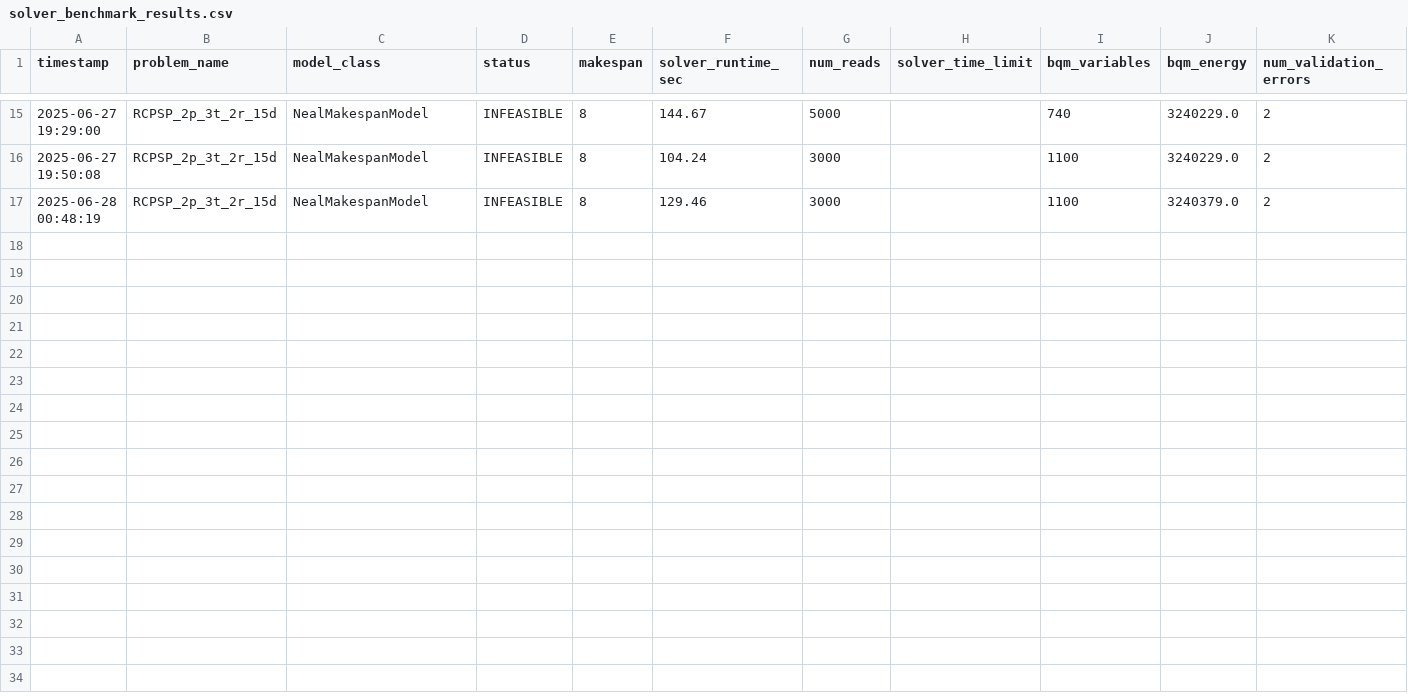
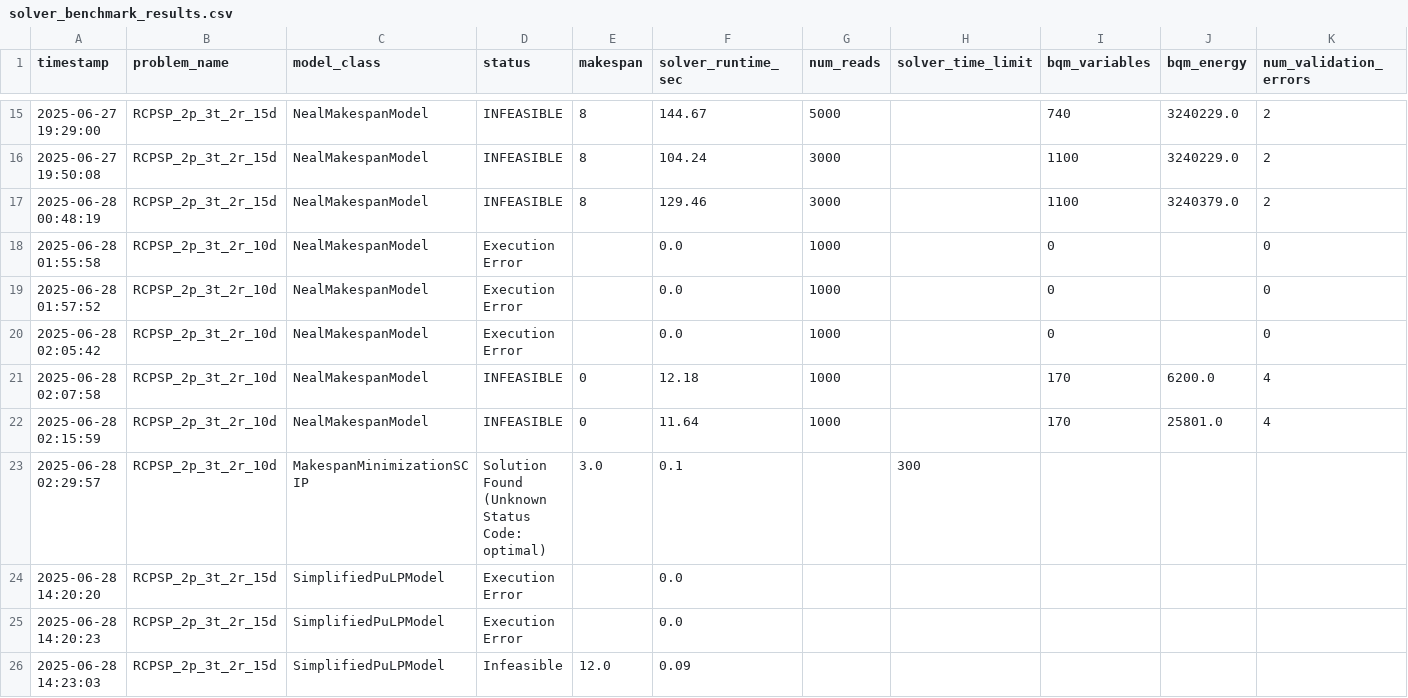
Before and after one commit to ItecamCFG/TFM, a CSV file: solver_benchmark_results.csv, drawn as a sheet; only a part is shown, gaps mark what is left out; rows hold the shown columns only; the diff covers the shown part only; the diff names each change by its address in the sheet, - before the commit and + after, or states it on an @@ line.

Commit message:
ADD: Simplificacion modelo
Simplificamos el modelo a resolver con NEAL y tambien añadimos una version del modelo reducido con PULP para tener un benchmark de referencia

```diff
--- a/solver_benchmark_results.csv
+++ b/solver_benchmark_results.csv
+row 18: 2025-06-28 01:55:58 | RCPSP_2p_3t_2r_10d | NealMakespanModel | Execution Error |  | 0.0 | 1000 |  | 0 |  | 0
+row 19: 2025-06-28 01:57:52 | RCPSP_2p_3t_2r_10d | NealMakespanModel | Execution Error |  | 0.0 | 1000 |  | 0 |  | 0
+row 20: 2025-06-28 02:05:42 | RCPSP_2p_3t_2r_10d | NealMakespanModel | Execution Error |  | 0.0 | 1000 |  | 0 |  | 0
+row 21: 2025-06-28 02:07:58 | RCPSP_2p_3t_2r_10d | NealMakespanModel | INFEASIBLE | 0 | 12.18 | 1000 |  | 170 | 6200.0 | 4
+row 22: 2025-06-28 02:15:59 | RCPSP_2p_3t_2r_10d | NealMakespanModel | INFEASIBLE | 0 | 11.64 | 1000 |  | 170 | 25801.0 | 4
+row 23: 2025-06-28 02:29:57 | RCPSP_2p_3t_2r_10d | MakespanMinimizationSCIP | Solution Found (Unknown Status Code: optimal) | 3.0 | 0.1 |  | 300
+row 24: 2025-06-28 14:20:20 | RCPSP_2p_3t_2r_15d | SimplifiedPuLPModel | Execution Error |  | 0.0
+row 25: 2025-06-28 14:20:23 | RCPSP_2p_3t_2r_15d | SimplifiedPuLPModel | Execution Error |  | 0.0
+row 26: 2025-06-28 14:23:03 | RCPSP_2p_3t_2r_15d | SimplifiedPuLPModel | Infeasible | 12.0 | 0.09
```
Also changed, not shown: 9 added rows elsewhere in this file, 3 other files.
